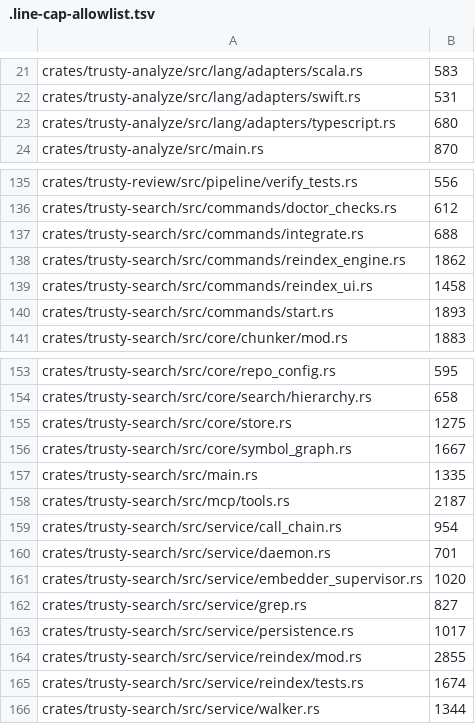
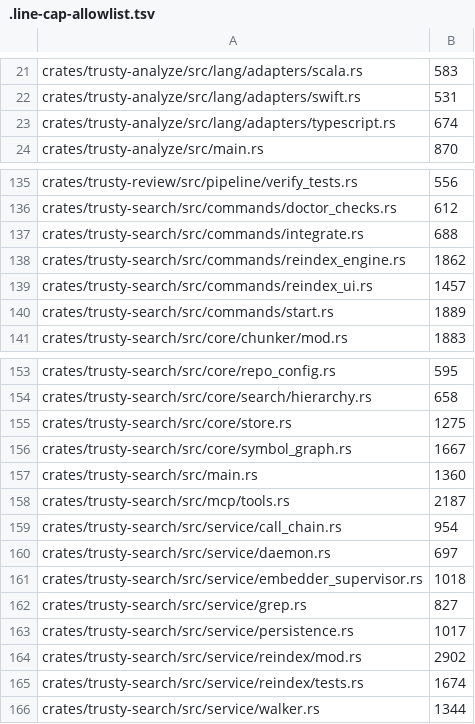
Before and after one commit to maui314159/trusty-tools, a TSV file: .line-cap-allowlist.tsv, drawn as a sheet; only a part is shown, gaps mark what is left out.

```diff
--- a/.line-cap-allowlist.tsv
+++ b/.line-cap-allowlist.tsv
@@ -22,3 +22,3 @@ crates/trusty-analyze/src/lang/adapters/scala.rs	583
 crates/trusty-analyze/src/lang/adapters/swift.rs	531
-crates/trusty-analyze/src/lang/adapters/typescript.rs	680
+crates/trusty-analyze/src/lang/adapters/typescript.rs	674
 crates/trusty-analyze/src/main.rs	870
@@ -138,4 +138,4 @@ crates/trusty-search/src/commands/integrate.rs	688
 crates/trusty-search/src/commands/reindex_engine.rs	1862
-crates/trusty-search/src/commands/reindex_ui.rs	1458
-crates/trusty-search/src/commands/start.rs	1893
+crates/trusty-search/src/commands/reindex_ui.rs	1457
+crates/trusty-search/src/commands/start.rs	1889
 crates/trusty-search/src/core/chunker/mod.rs	1883
@@ -156,10 +156,10 @@ crates/trusty-search/src/core/store.rs	1275
 crates/trusty-search/src/core/symbol_graph.rs	1667
-crates/trusty-search/src/main.rs	1335
+crates/trusty-search/src/main.rs	1360
 crates/trusty-search/src/mcp/tools.rs	2187
 crates/trusty-search/src/service/call_chain.rs	954
-crates/trusty-search/src/service/daemon.rs	701
-crates/trusty-search/src/service/embedder_supervisor.rs	1020
+crates/trusty-search/src/service/daemon.rs	697
+crates/trusty-search/src/service/embedder_supervisor.rs	1018
 crates/trusty-search/src/service/grep.rs	827
 crates/trusty-search/src/service/persistence.rs	1017
-crates/trusty-search/src/service/reindex/mod.rs	2855
+crates/trusty-search/src/service/reindex/mod.rs	2902
 crates/trusty-search/src/service/reindex/tests.rs	1674
```
Also changed, not shown: 8 other files.
